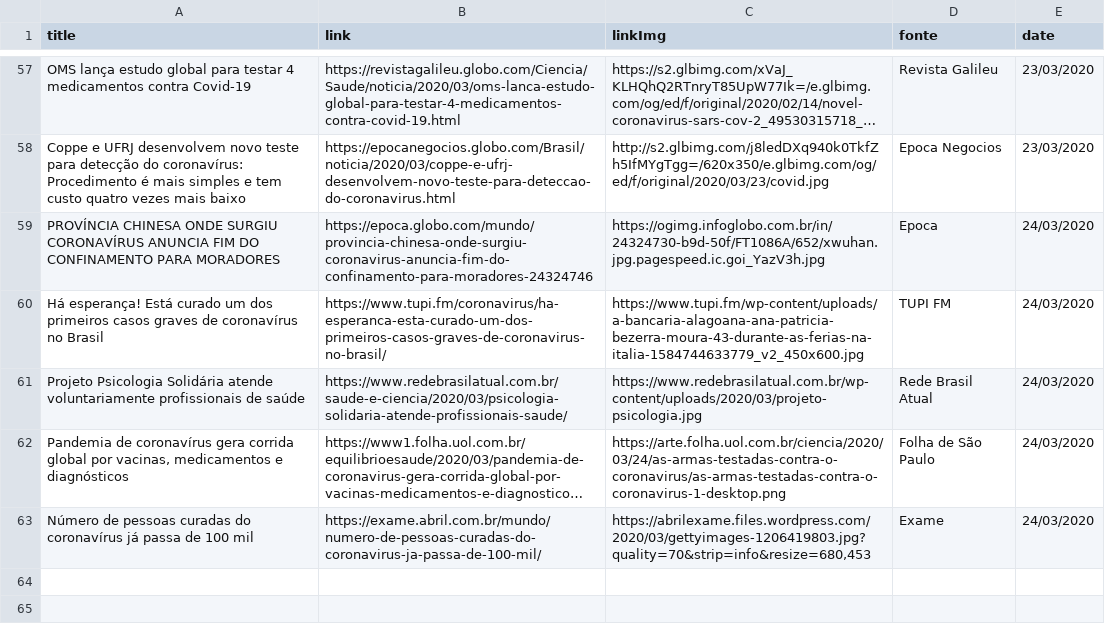
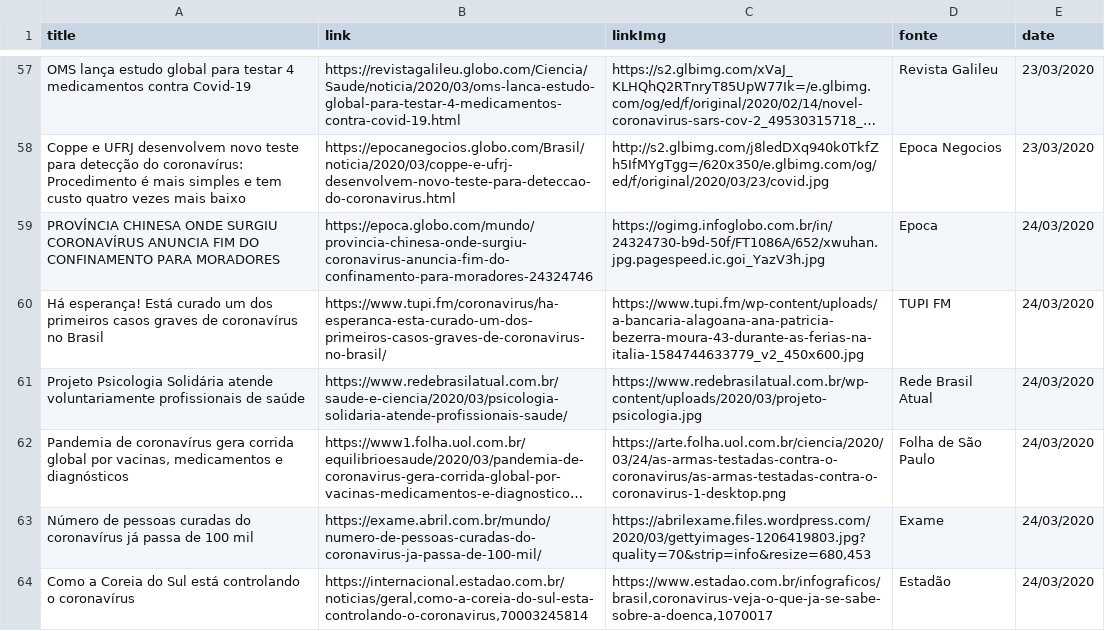
Before and after one commit to thegoodnews-team/corona-news-frontend, a CSV file: public/news.csv, drawn as a sheet; only a part is shown, gaps mark what is left out; long unchanged cells end in ….

Commit message:
Update news --Fernando

```diff
--- a/public/news.csv
+++ b/public/news.csv
@@ -65 +65,2 @@ Projeto Psicologia Solidária atende voluntariamente profissionais de saúde,htt
 Número de pessoas curadas do coronavírus já passa de 100 mil,https://exame.abril.com.br/mundo/numero-de-pessoas-curadas-do-coronavirus-ja-passa-de-100-mil/,"https://abrilexame.files.wordpress.com/2020/03/gettyimages-1206419803.jpg?quality=70&strip=info&resize=680,453",Exame,24/03/2020
+Como a Coreia do Sul está controlando o coronavírus,"https://internacional.estadao.com.br/noticias/geral,como-a-coreia-do-sul-esta-controlando-o-coronavirus,70003245814","https://www.estadao.com.br/infograficos/brasil,coronavirus-veja-o-que-ja-se-sabe-sobre-a-doenca,1070017",Estadão,24/03/2020
```
